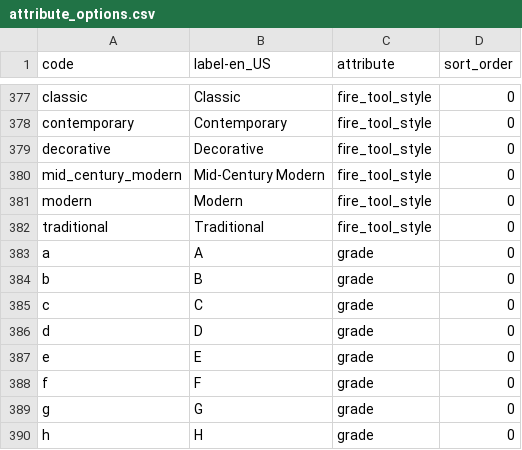
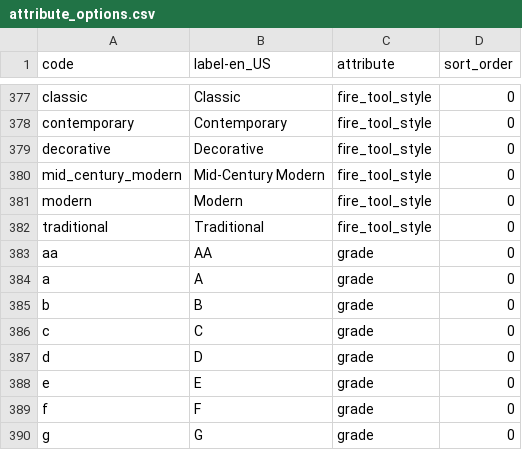
Before and after one commit to dhanushbanala11/akeneo, a CSV file: src/main/resources/attribute_options.csv, drawn as a sheet; only a part is shown, gaps mark what is left out; the shorter side is filled out with more unchanged rows; the diff names each change by its address in the sheet, - before the commit and + after, or states it on an @@ line.

```diff
--- a/src/main/resources/attribute_options.csv
+++ b/src/main/resources/attribute_options.csv
+row 383: aa | AA | grade | 0
```
Also changed, not shown: 3 other files.
